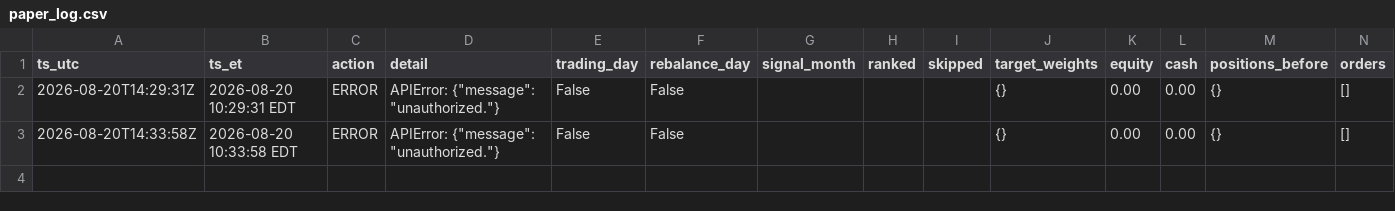
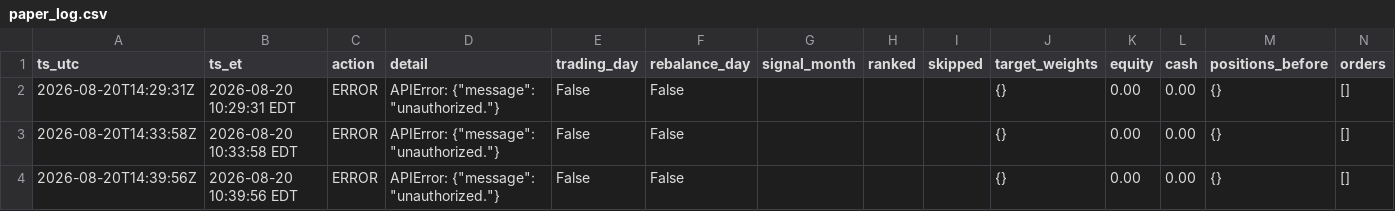
Before and after one commit to aagii20012/stock-failed, a CSV file: faber-lean/paper/paper_log.csv, drawn as a sheet; only a part is shown; rows hold the shown columns only; the diff names each change by its address in the sheet, - before the commit and + after, or states it on an @@ line.

```diff
--- a/faber-lean/paper/paper_log.csv
+++ b/faber-lean/paper/paper_log.csv
+row 4: 2026-08-20T14:39:56Z | 2026-08-20 10:39:56 EDT | ERROR | APIError: {"message": "unauthorized."} | False | False |  |  |  | {} | 0.00 | 0.00 | {} | []
```
Also changed, not shown: 1 other file.
